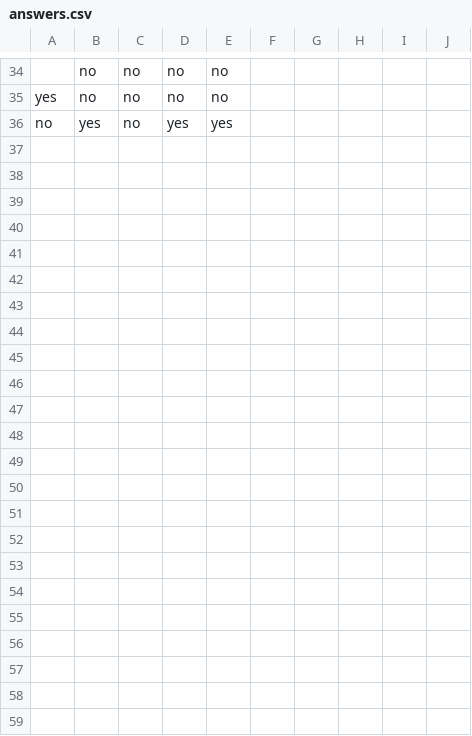
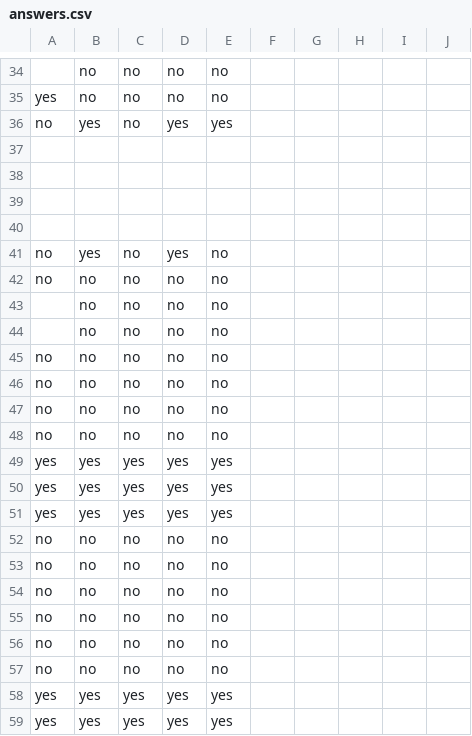
Before and after one commit to Jayden-Caldwell/Dot, a CSV file: surveyProgramTkinterTest/answers.csv, drawn as a sheet; only a part is shown, gaps mark what is left out.

```diff
--- a/surveyProgramTkinterTest/answers.csv
+++ b/surveyProgramTkinterTest/answers.csv
@@ -36 +36,24 @@ yes,no,no,no,no
 no,yes,no,yes,yes
+,,,,
+,,,,
+,,,,
+,,,,
+no,yes,no,yes,no
+no,no,no,no,no
+,no,no,no,no
+,no,no,no,no
+no,no,no,no,no
+no,no,no,no,no
+no,no,no,no,no
+no,no,no,no,no
+yes,yes,yes,yes,yes
+yes,yes,yes,yes,yes
+yes,yes,yes,yes,yes
+no,no,no,no,no
+no,no,no,no,no
+no,no,no,no,no
+no,no,no,no,no
+no,no,no,no,no
+no,no,no,no,no
+yes,yes,yes,yes,yes
+yes,yes,yes,yes,yes
```
Also changed, not shown: 1 other file.
